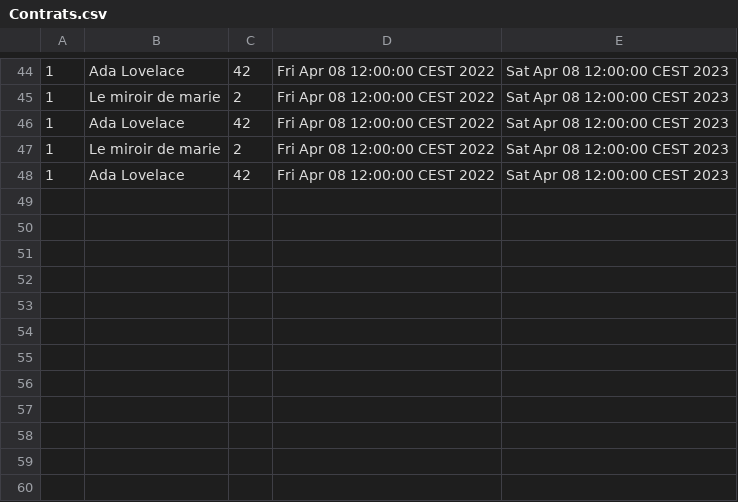
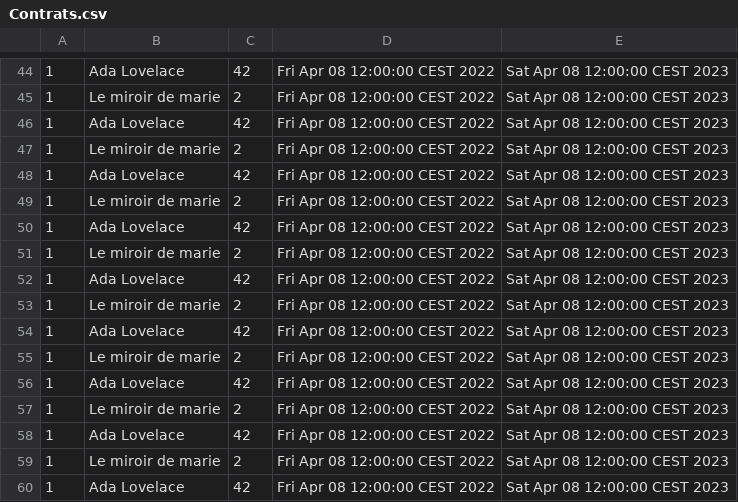
Before and after one commit to sylwan-bouderbala/JavaPrro, a CSV file: Contrats.csv, drawn as a sheet; only a part is shown, gaps mark what is left out; the diff names each change by its address in the sheet, - before the commit and + after, or states it on an @@ line.

```diff
--- a/Contrats.csv
+++ b/Contrats.csv
+row 49: 1 | Le miroir de marie | 2 | Fri Apr 08 12:00:00 CEST 2022 | Sat Apr 08 12:00:00 CEST 2023
+row 50: 1 | Ada Lovelace | 42 | Fri Apr 08 12:00:00 CEST 2022 | Sat Apr 08 12:00:00 CEST 2023
+row 51: 1 | Le miroir de marie | 2 | Fri Apr 08 12:00:00 CEST 2022 | Sat Apr 08 12:00:00 CEST 2023
+row 52: 1 | Ada Lovelace | 42 | Fri Apr 08 12:00:00 CEST 2022 | Sat Apr 08 12:00:00 CEST 2023
+row 53: 1 | Le miroir de marie | 2 | Fri Apr 08 12:00:00 CEST 2022 | Sat Apr 08 12:00:00 CEST 2023
+row 54: 1 | Ada Lovelace | 42 | Fri Apr 08 12:00:00 CEST 2022 | Sat Apr 08 12:00:00 CEST 2023
+row 55: 1 | Le miroir de marie | 2 | Fri Apr 08 12:00:00 CEST 2022 | Sat Apr 08 12:00:00 CEST 2023
+row 56: 1 | Ada Lovelace | 42 | Fri Apr 08 12:00:00 CEST 2022 | Sat Apr 08 12:00:00 CEST 2023
+row 57: 1 | Le miroir de marie | 2 | Fri Apr 08 12:00:00 CEST 2022 | Sat Apr 08 12:00:00 CEST 2023
+row 58: 1 | Ada Lovelace | 42 | Fri Apr 08 12:00:00 CEST 2022 | Sat Apr 08 12:00:00 CEST 2023
+row 59: 1 | Le miroir de marie | 2 | Fri Apr 08 12:00:00 CEST 2022 | Sat Apr 08 12:00:00 CEST 2023
+row 60: 1 | Ada Lovelace | 42 | Fri Apr 08 12:00:00 CEST 2022 | Sat Apr 08 12:00:00 CEST 2023
```
Also changed, not shown: reductions.csv, 55 other files.
